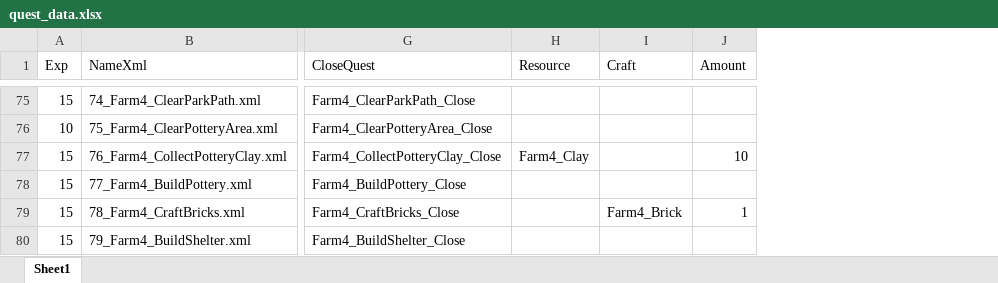
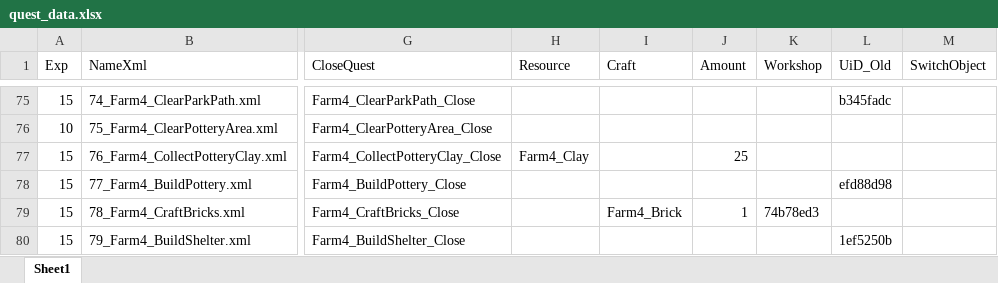
Before and after one commit to VladislavSerenkoDM/FarmQuestsParser, an Excel workbook: quest_data.xlsx, sheet Sheet1, drawn as a sheet; only a part is shown, gaps mark what is left out; values as stored, in another font and other column widths than the file's, no cell formats; the diff covers the shown part only; the diff names each change by its address in the sheet, - before the commit and + after, or states it on an @@ line.

Commit message:
Buld quest update added craft update added workshop id Removed extra Goal from collect

```diff
--- a/quest_data.xlsx (sheet Sheet1)
+++ b/quest_data.xlsx (sheet Sheet1)
+column K (Workshop), row 79: 74b78ed3
+column L (UiD_Old), rows 75-80: b345fadc |  |  | efd88d98 |  | 1ef5250b
+column M (SwitchObject), empty
-J77 (Amount): 10
+J77 (Amount): 25
```
Also changed, not shown: 4 edited cells elsewhere in this sheet, cell formats, 2 other files.
